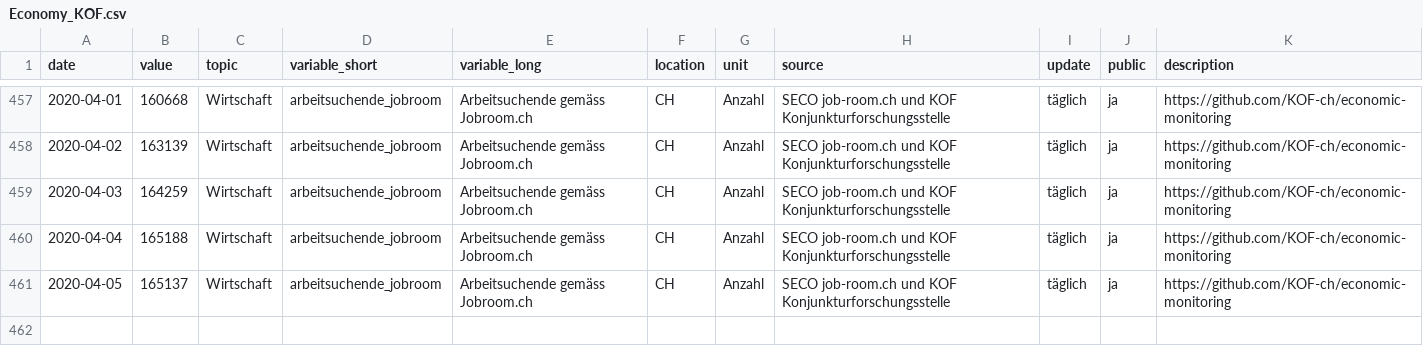
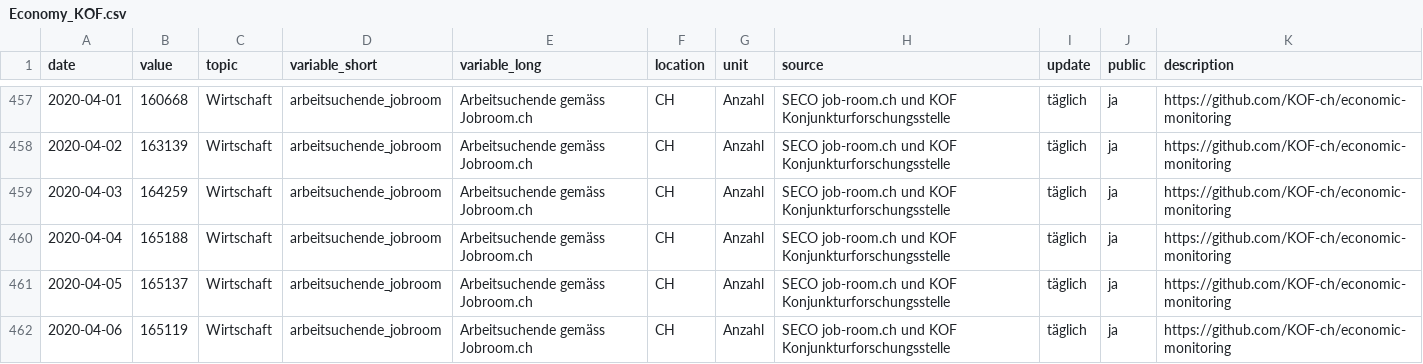
Before and after one commit to statistikZH/covid19monitoring_economy_KOF, a CSV file: Economy_KOF.csv, drawn as a sheet; only a part is shown, gaps mark what is left out.

Commit message:
update 7.4.

```diff
--- a/Economy_KOF.csv
+++ b/Economy_KOF.csv
@@ -461 +461,2 @@
 2020-04-05,165137,"Wirtschaft","arbeitsuchende_jobroom","Arbeitsuchende gemäss Jobroom.ch","CH","Anzahl","SECO job-room.ch und KOF Konjunkturforschungsstelle","täglich","ja","https://github.com/KOF-ch/economic-monitoring"
+2020-04-06,165119,"Wirtschaft","arbeitsuchende_jobroom","Arbeitsuchende gemäss Jobroom.ch","CH","Anzahl","SECO job-room.ch und KOF Konjunkturforschungsstelle","täglich","ja","https://github.com/KOF-ch/economic-monitoring"
```
